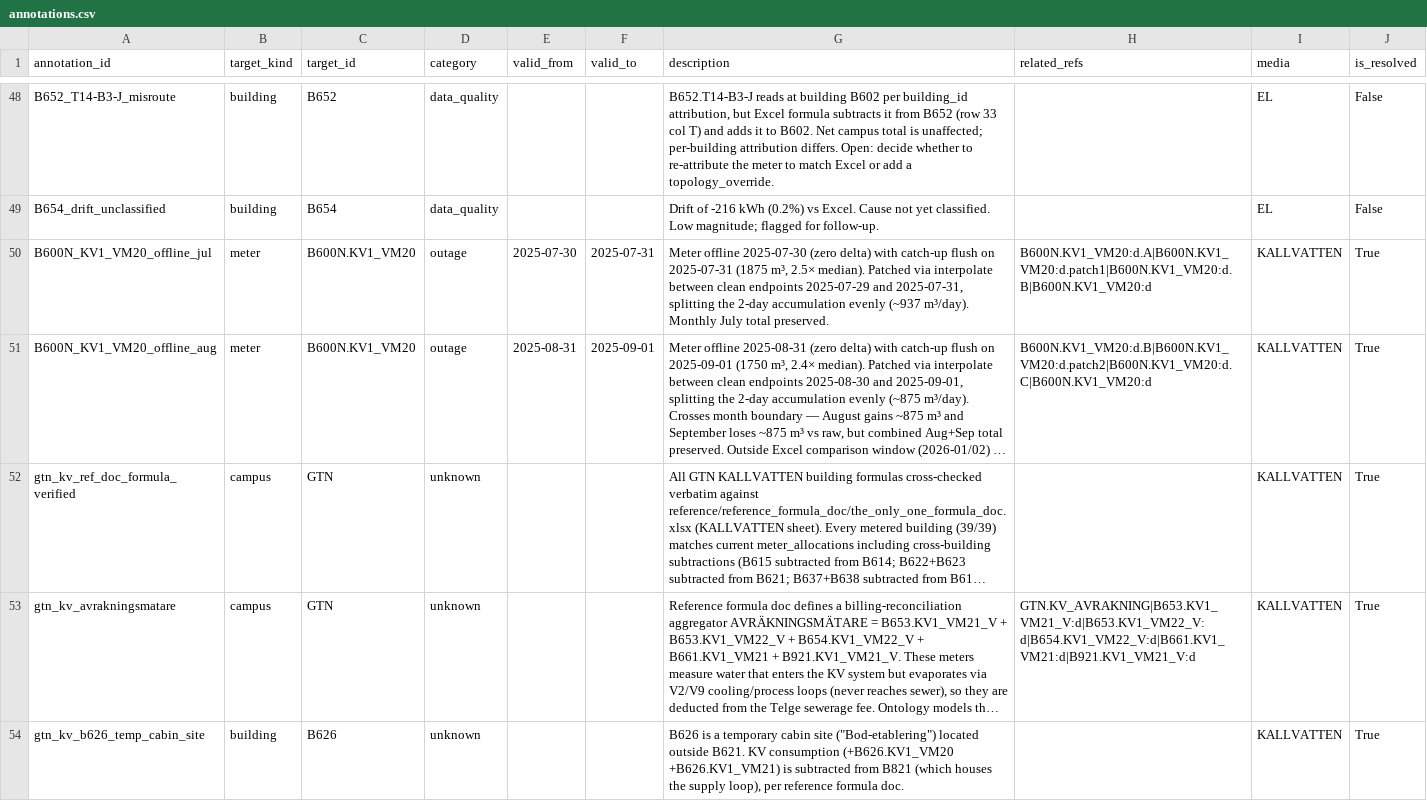
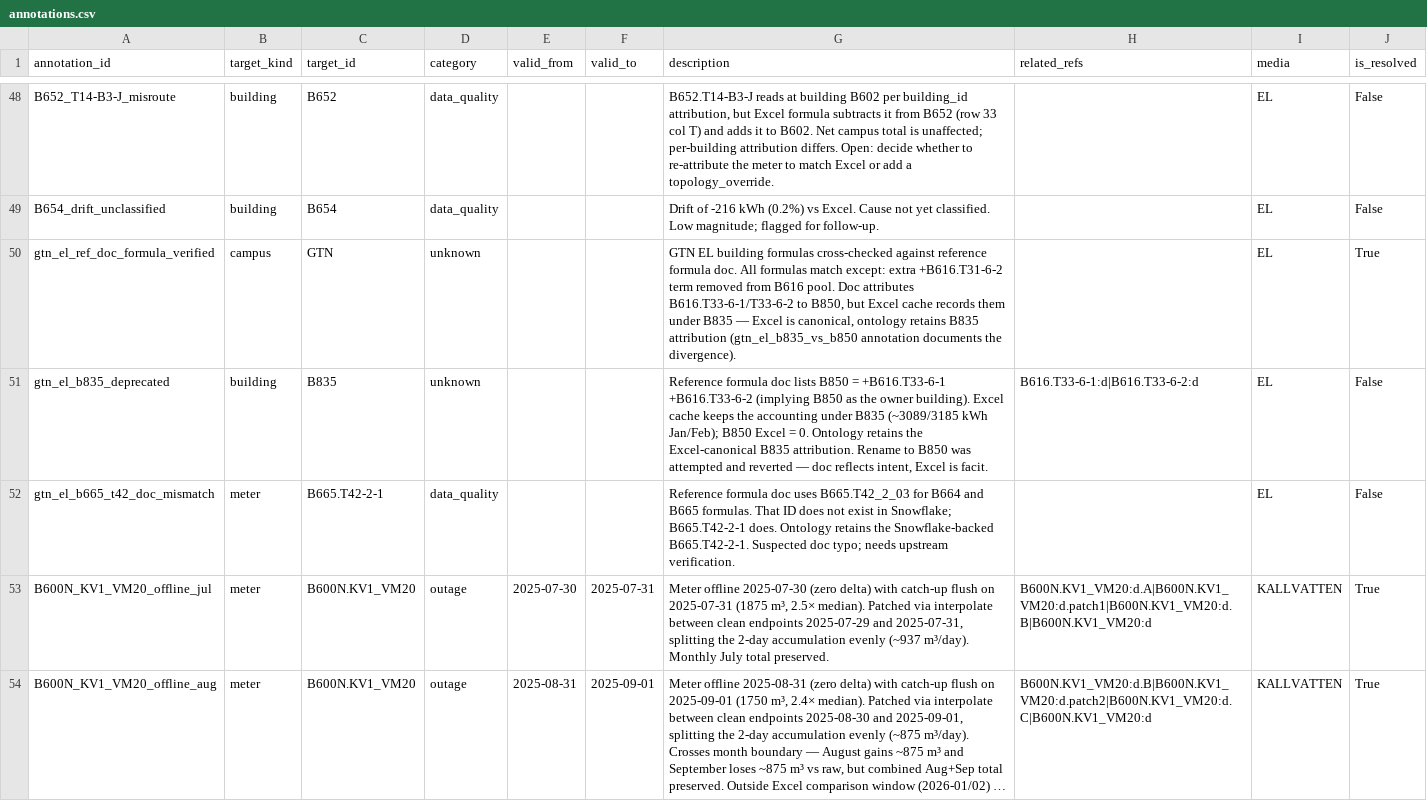
Before and after one commit to luiscarlon/graphite, a CSV file: data/sites/gartuna/annotations.csv, drawn as a sheet; only a part is shown, gaps mark what is left out; the shorter side is filled out with more unchanged rows; long unchanged cells end in …; the diff names each change by its address in the sheet, - before the commit and + after, or states it on an @@ line.

```diff
--- a/data/sites/gartuna/annotations.csv
+++ b/data/sites/gartuna/annotations.csv
+row 50: gtn_el_ref_doc_formula_verified | campus | GTN | unknown |  |  | GTN EL building formulas cross-checked against reference formula doc. All formulas match except: extra +B616.T31-6-2 term removed from B616 pool. Doc attributes B616.T33-6-1/T33-6-2 to B850, but Excel cache records them under B835 — Excel is canonical, ontology retains B835 attribution (gtn_el_b835_vs_b850 annotation documents the divergence). |  | EL | True
+row 51: gtn_el_b835_deprecated | building | B835 | unknown |  |  | Reference formula doc lists B850 = +B616.T33-6-1 +B616.T33-6-2 (implying B850 as the owner building). Excel cache keeps the accounting under B835 (~3089/3185 kWh Jan/Feb); B850 Excel = 0. Ontology retains the Excel-canonical B835 attribution. Rename to B850 was attempted and reverted — doc reflects intent, Excel is facit. | B616.T33-6-1:d|B616.T33-6-2:d | EL | False
+row 52: gtn_el_b665_t42_doc_mismatch | meter | B665.T42-2-1 | data_quality |  |  | Reference formula doc uses B665.T42_2_03 for B664 and B665 formulas. That ID does not exist in Snowflake; B665.T42-2-1 does. Ontology retains the Snowflake-backed B665.T42-2-1. Suspected doc typo; needs upstream verification. |  | EL | False
```
Also changed, not shown: data/sites/snackviken/excel_comparison_annotations.csv, reference/media_workstreams/gtn_el/05_ontology/annotations.csv, 24 other files.
